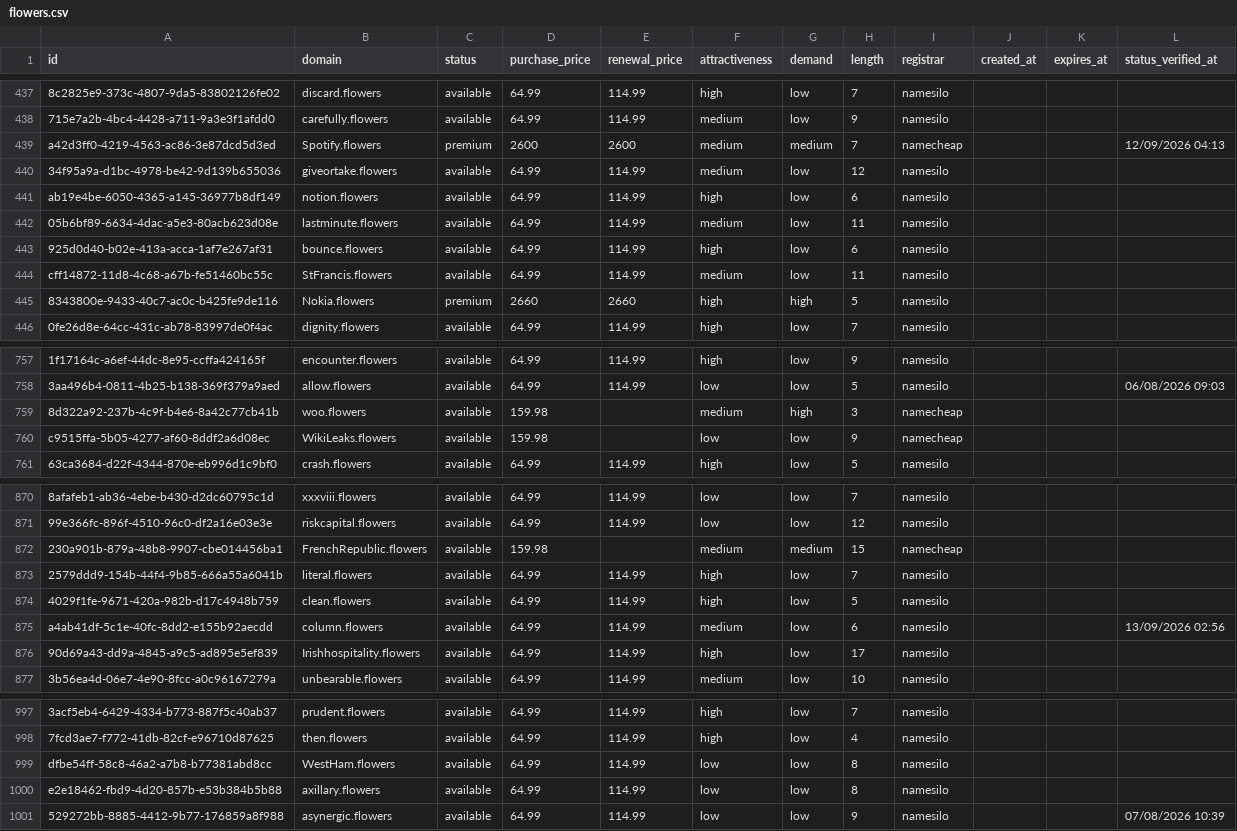
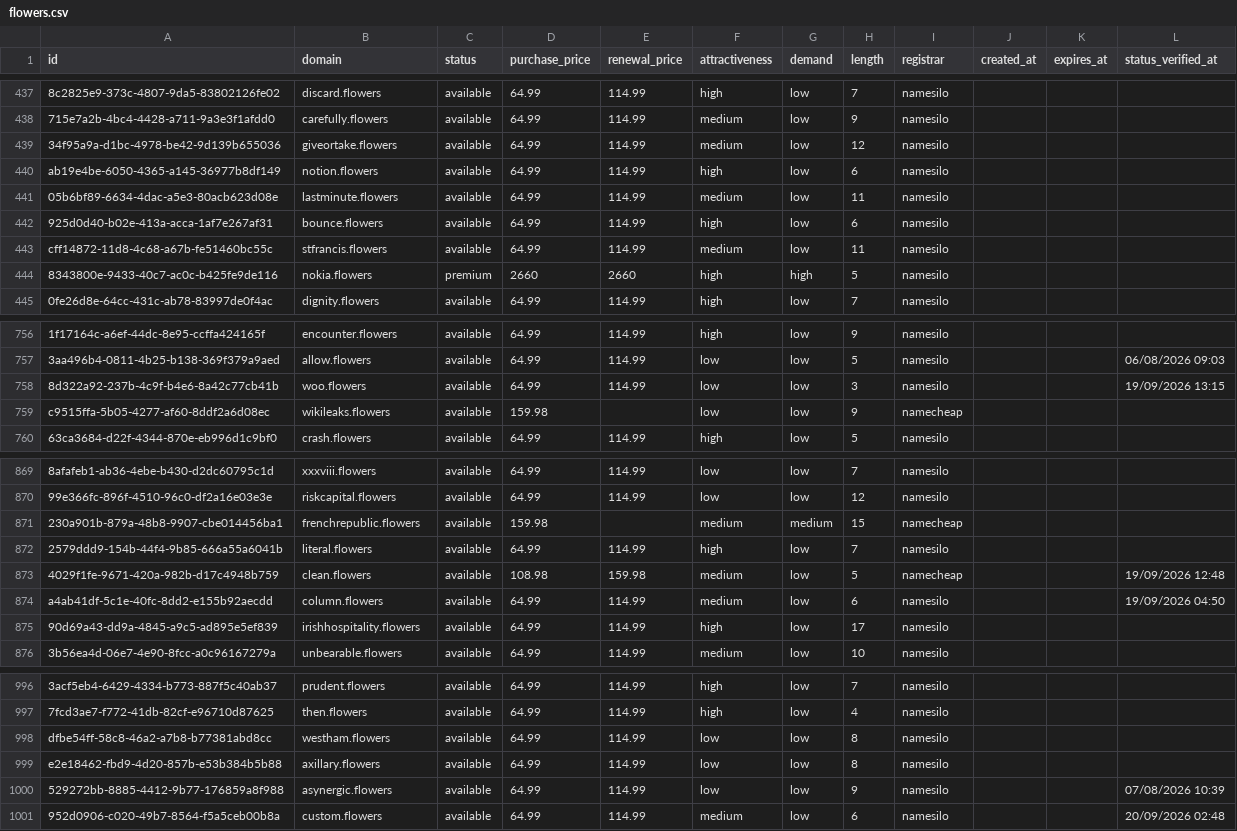
Before and after one commit to UniqueDomains/flowers-oneword-domains, a CSV file: flowers.csv, drawn as a sheet; only a part is shown, gaps mark what is left out; removed rows and columns are numbered as before the commit, all else as after; the diff covers the shown part only; the diff names each change by its address in the sheet, - before the commit and + after, or states it on an @@ line.

Commit message:
Domains update

```diff
--- a/flowers.csv
+++ b/flowers.csv
-row 439: a42d3ff0-4219-4563-ac86-3e87dcd5d3ed | Spotify.flowers | premium | 2600 | 2600 | medium | medium | 7 | namecheap |  |  | 12/09/2026 04:13
-B443 (domain): StFrancis.flowers
+B443 (domain): stfrancis.flowers
-B444 (domain): Nokia.flowers
+B444 (domain): nokia.flowers
-D758 (purchase_price): 159.98
+D758 (purchase_price): 64.99
-E758 (renewal_price): (empty)
+E758 (renewal_price): 114.99
-F758 (attractiveness): medium
+F758 (attractiveness): low
-G758 (demand): high
+G758 (demand): low
-I758 (registrar): namecheap
+I758 (registrar): namesilo
-L758 (status_verified_at): (empty)
+L758 (status_verified_at): 19/09/2026 13:15
-B759 (domain): WikiLeaks.flowers
+B759 (domain): wikileaks.flowers
-B871 (domain): FrenchRepublic.flowers
+B871 (domain): frenchrepublic.flowers
-D873 (purchase_price): 64.99
+D873 (purchase_price): 108.98
-E873 (renewal_price): 114.99
+E873 (renewal_price): 159.98
-F873 (attractiveness): high
+F873 (attractiveness): medium
-I873 (registrar): namesilo
+I873 (registrar): namecheap
-L873 (status_verified_at): (empty)
+L873 (status_verified_at): 19/09/2026 12:48
-L874 (status_verified_at): 13/09/2026 02:56
+L874 (status_verified_at): 19/09/2026 04:50
-B875 (domain): Irishhospitality.flowers
+B875 (domain): irishhospitality.flowers
-B998 (domain): WestHam.flowers
+B998 (domain): westham.flowers
+row 1001: 952d0906-c020-49b7-8564-f5a5ceb00b8a | custom.flowers | available | 64.99 | 114.99 | medium | low | 6 | namesilo |  |  | 20/09/2026 02:48
```
Also changed, not shown: 71 edited cells elsewhere in this file, 4 other files.
